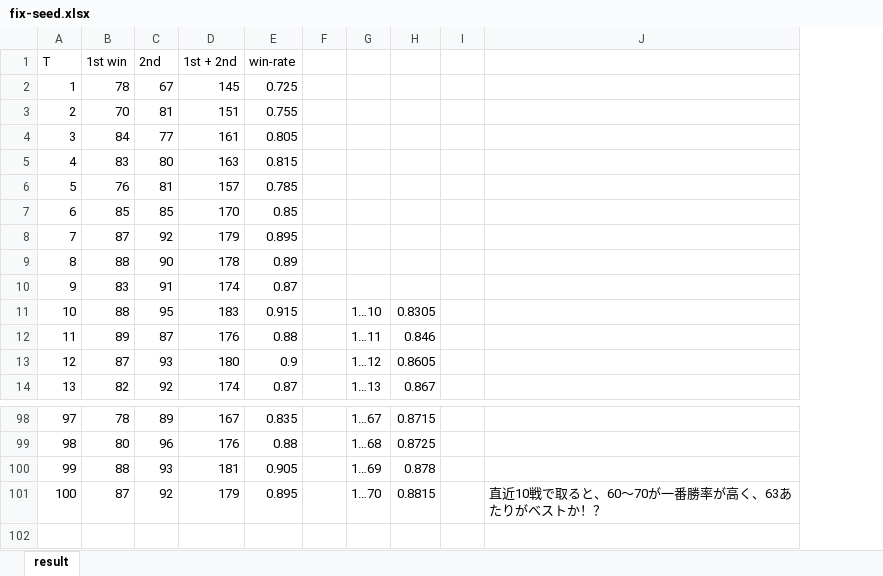
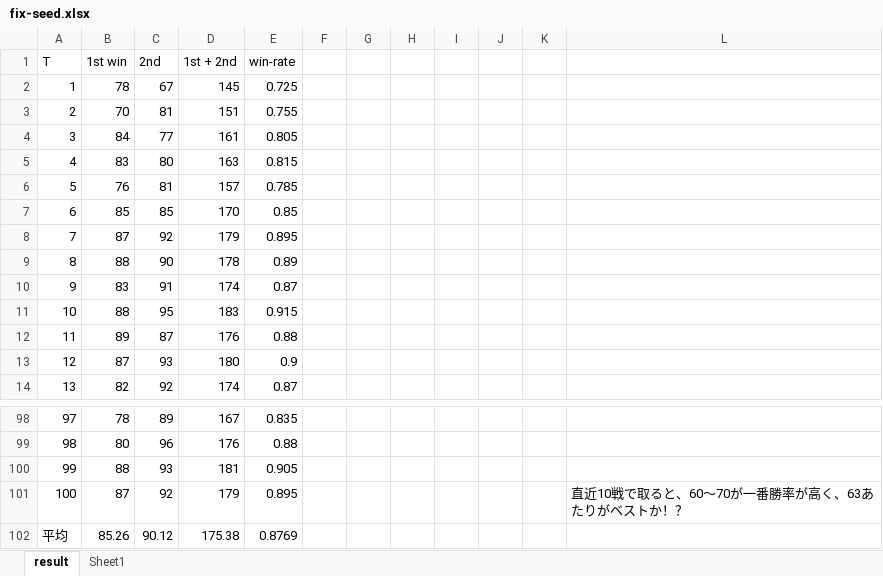
Before and after one commit to Dozi0116/reversi, an Excel workbook: fix-seed.xlsx, sheet result, drawn as a sheet; only a part is shown, gaps mark what is left out; values as stored, in another font and other column widths than the file's, no borders; charts and pictures not drawn; removed rows and columns are numbered as before the commit, all else as after; the diff names each change by its address in the sheet, - before the commit and + after, or states it on an @@ line.

```diff
--- a/fix-seed.xlsx (sheet result)
+++ b/fix-seed.xlsx (sheet result)
+sheet tab: Sheet1
-column G, rows 11-14: 1…10 | 1…11 | 1…12 | 1…13; rows 98-101: 1…67 | 1…68 | 1…69 | 1…70
-column H, rows 11-14: 0.8305 | 0.846 | 0.8605 | 0.867; rows 98-101: 0.8715 | 0.8725 | 0.878 | 0.8815
+column G, empty
+column H, empty
+column J, empty
+column K, empty
+row 102: 平均 | 85.26 | 90.12 | 175.38 | 0.8769
```
Also changed, not shown: charts or pictures, flow-seed.xlsx, 12 other files.
